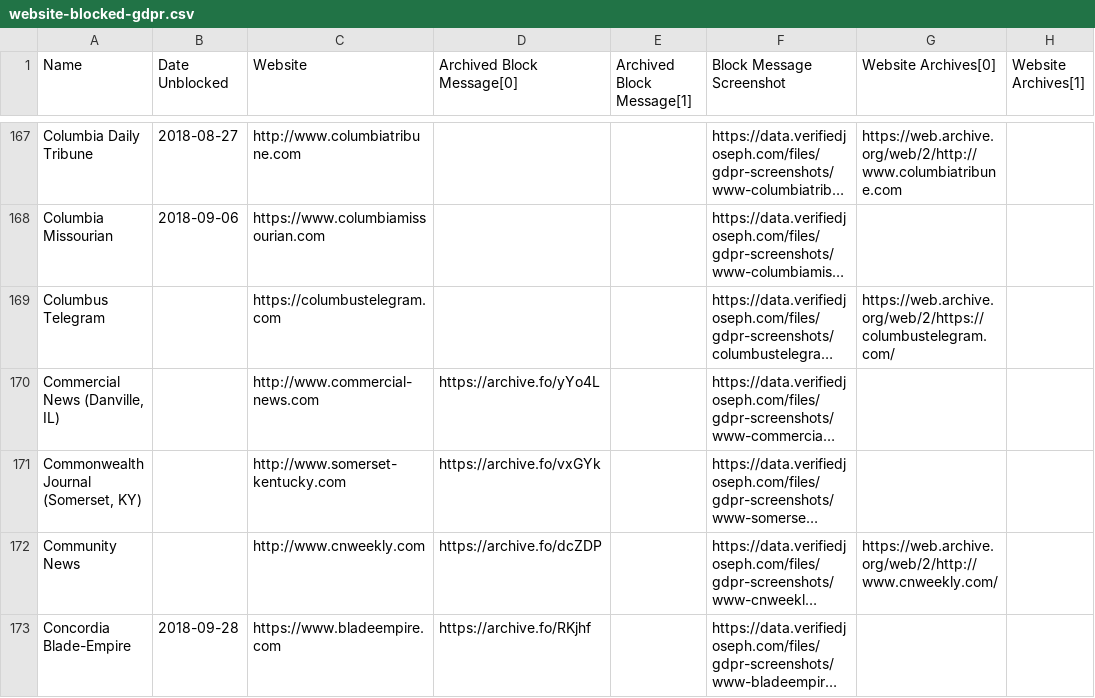
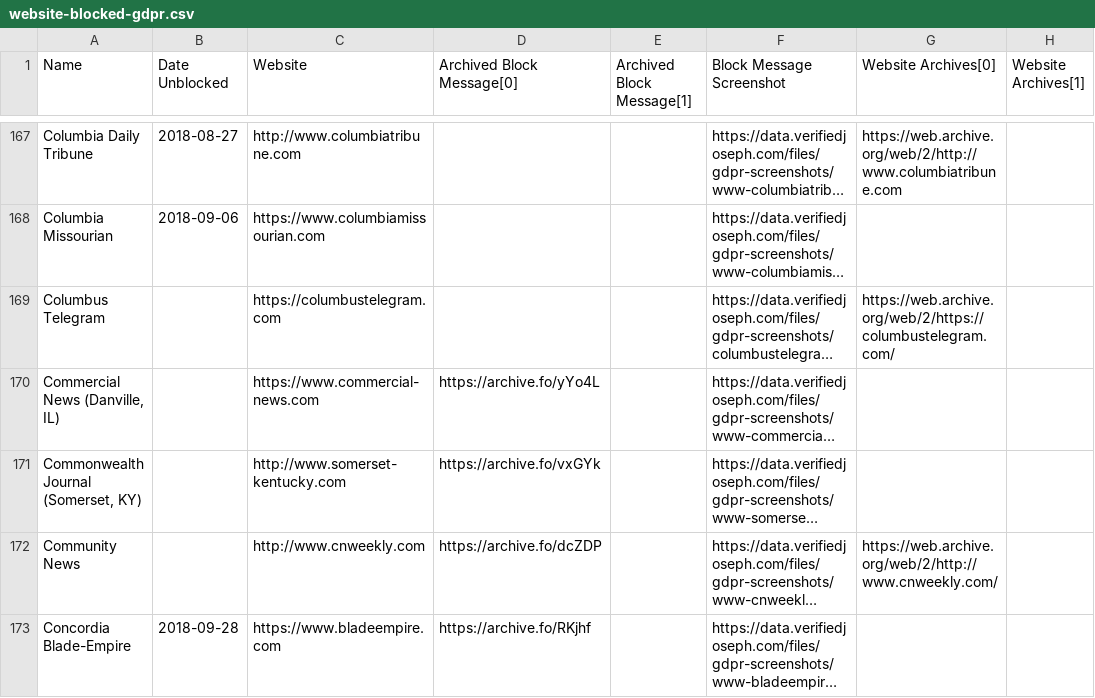
Before and after one commit to VerifiedJoseph/data.verifiedjoseph.com, a CSV file: website-blocked-gdpr.csv, drawn as a sheet; only a part is shown, gaps mark what is left out; long unchanged cells end in …; the diff covers the shown part only; the diff names each change by its address in the sheet, - before the commit and + after, or states it on an @@ line.

Commit message:
Add https to 32 websites
Scan results for 17/10/2018:
https://github.com/VerifiedJoseph/GDPR451/commit/bc45ca9c9c3fbfb194df0fa90172fb8f915811d8#diff-ecdcae41656336aeb63c6e8ea318be28

```diff
--- a/website-blocked-gdpr.csv
+++ b/website-blocked-gdpr.csv
-C170 (Website): http://www.commercial-news.com
+C170 (Website): https://www.commercial-news.com
```
Also changed, not shown: 31 edited cells elsewhere in this file.
